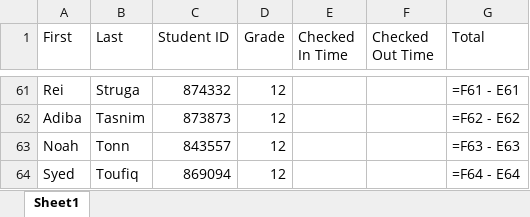
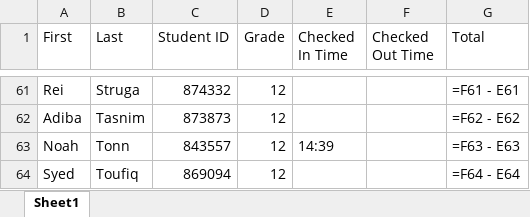
Before and after one commit to Philip-Luu/Robotics-Attendance, an Excel workbook: Excel Attendance Program/Student Attendance 9-27.xlsx, sheet Sheet1, drawn as a sheet; only a part is shown, gaps mark what is left out; values as stored, in another font and other column widths than the file's, no borders; formulas without a stored value are shown as written; table styles not drawn; the diff names each change by its address in the sheet, - before the commit and + after, or states it on an @@ line.

```diff
--- a/Excel Attendance Program/Student Attendance 9-27.xlsx (sheet Sheet1)
+++ b/Excel Attendance Program/Student Attendance 9-27.xlsx (sheet Sheet1)
-E63 (Checked In Time): (empty)
+E63 (Checked In Time): 14:39
```
Also changed, not shown: 3 other files.
